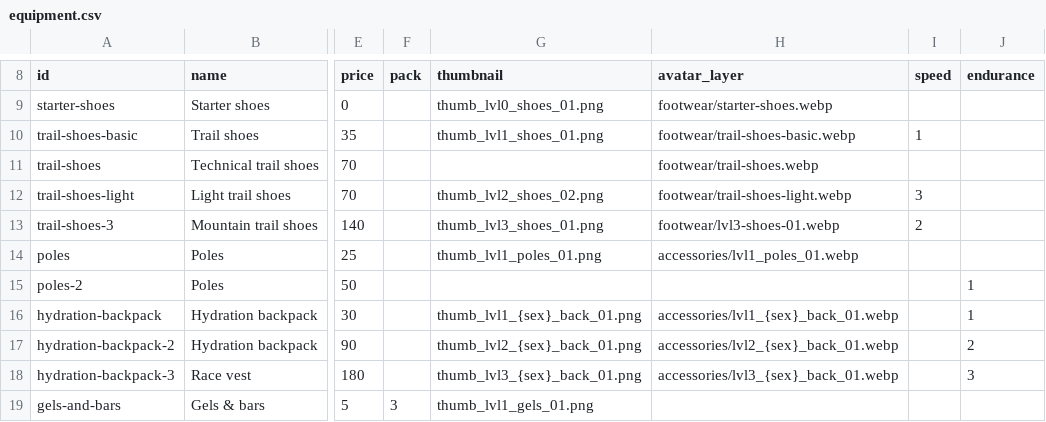
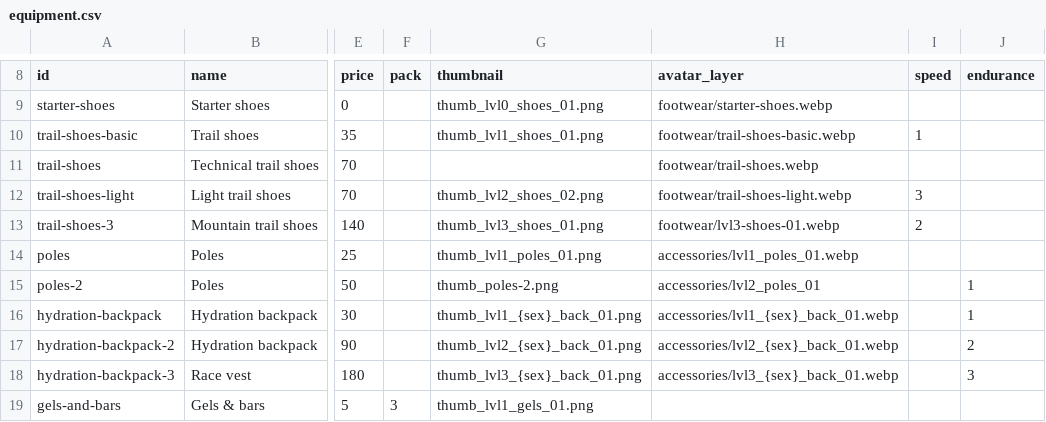
Before and after one commit to pablojali/TRAILGAME, a CSV file: src/data/equipment.csv, drawn as a sheet; only a part is shown, gaps mark what is left out; the diff names each change by its address in the sheet, - before the commit and + after, or states it on an @@ line.

```diff
--- a/src/data/equipment.csv
+++ b/src/data/equipment.csv
-G15 (thumbnail): (empty)
+G15 (thumbnail): thumb_poles-2.png
-H15 (avatar_layer): (empty)
+H15 (avatar_layer): accessories/lvl2_poles_01
```
Also changed, not shown: 1 other file.
